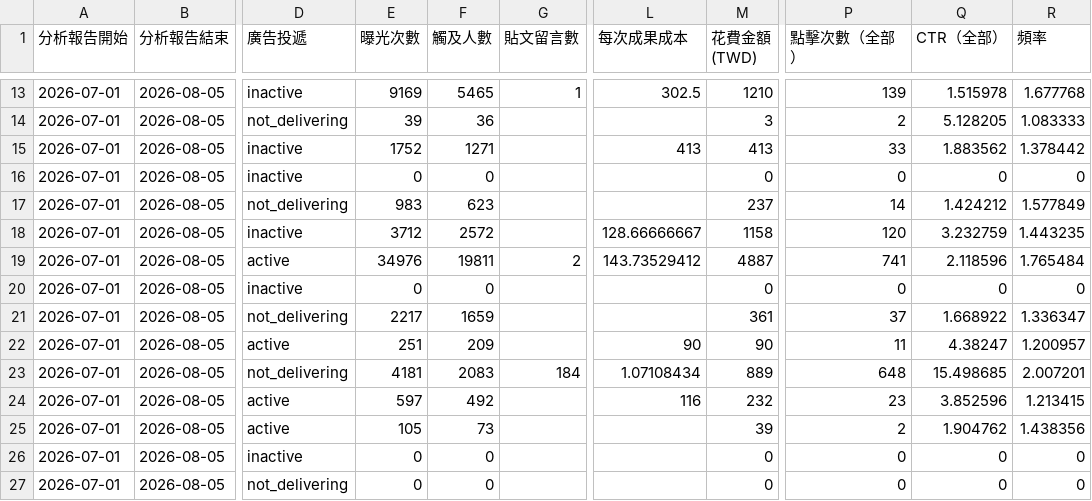
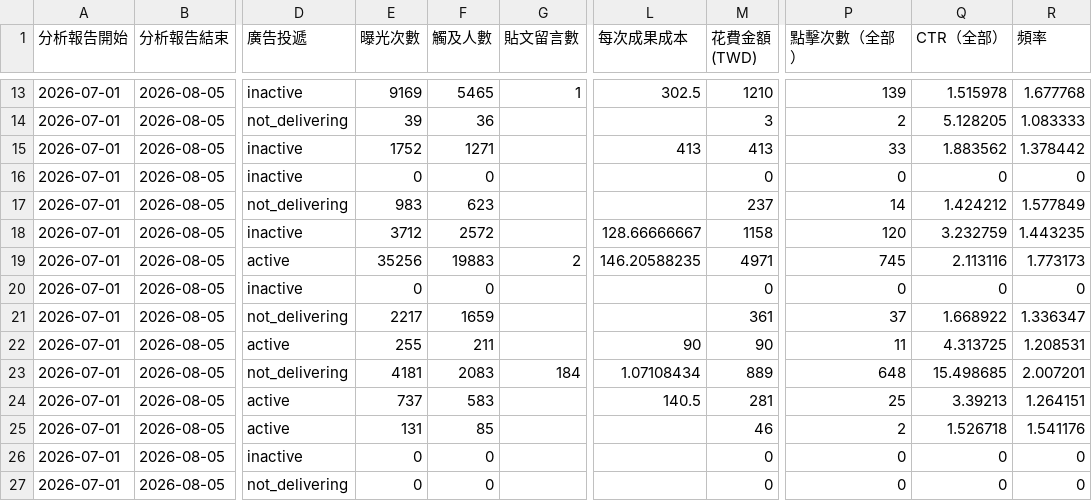
Before and after one commit to 9133BEE/Claude, a CSV file: 專案資料/受眾素材數據/臻富裕/20260701-0805/臻富裕0701-0805素材.csv (was 專案資料/受眾素材數據/臻富裕/臻富裕0701-0805素材.csv), drawn as a sheet; only a part is shown, gaps mark what is left out; the diff names each change by its address in the sheet, - before the commit and + after, or states it on an @@ line.

```diff
--- a/專案資料/受眾素材數據/臻富裕/臻富裕0701-0805素材.csv
+++ b/專案資料/受眾素材數據/臻富裕/20260701-0805/臻富裕0701-0805素材.csv
-E19 (曝光次數): 34976
+E19 (曝光次數): 35256
-F19 (觸及人數): 19811
+F19 (觸及人數): 19883
-L19 (每次成果成本): 143.73529412
+L19 (每次成果成本): 146.20588235
-M19 (花費金額 (TWD)): 4887
+M19 (花費金額 (TWD)): 4971
-P19 (點擊次數（全部）): 741
+P19 (點擊次數（全部）): 745
-Q19 (CTR（全部）): 2.118596
+Q19 (CTR（全部）): 2.113116
-R19 (頻率): 1.765484
+R19 (頻率): 1.773173
-E22 (曝光次數): 251
+E22 (曝光次數): 255
-F22 (觸及人數): 209
+F22 (觸及人數): 211
-Q22 (CTR（全部）): 4.38247
+Q22 (CTR（全部）): 4.313725
-R22 (頻率): 1.200957
+R22 (頻率): 1.208531
-E24 (曝光次數): 597
+E24 (曝光次數): 737
-F24 (觸及人數): 492
+F24 (觸及人數): 583
-L24 (每次成果成本): 116
+L24 (每次成果成本): 140.5
-M24 (花費金額 (TWD)): 232
+M24 (花費金額 (TWD)): 281
-P24 (點擊次數（全部）): 23
+P24 (點擊次數（全部）): 25
-Q24 (CTR（全部）): 3.852596
+Q24 (CTR（全部）): 3.39213
-R24 (頻率): 1.213415
+R24 (頻率): 1.264151
-E25 (曝光次數): 105
+E25 (曝光次數): 131
-F25 (觸及人數): 73
+F25 (觸及人數): 85
-M25 (花費金額 (TWD)): 39
+M25 (花費金額 (TWD)): 46
-Q25 (CTR（全部）): 1.904762
+Q25 (CTR（全部）): 1.526718
-R25 (頻率): 1.438356
+R25 (頻率): 1.541176
```
Also changed, not shown: 專案資料/受眾素材數據/自然紅屋/20260805/CPC重要事件.csv, 專案資料/受眾素材數據/臻富裕/20260701-0805/臻富裕0701-0805受眾.csv, 23 other files.
